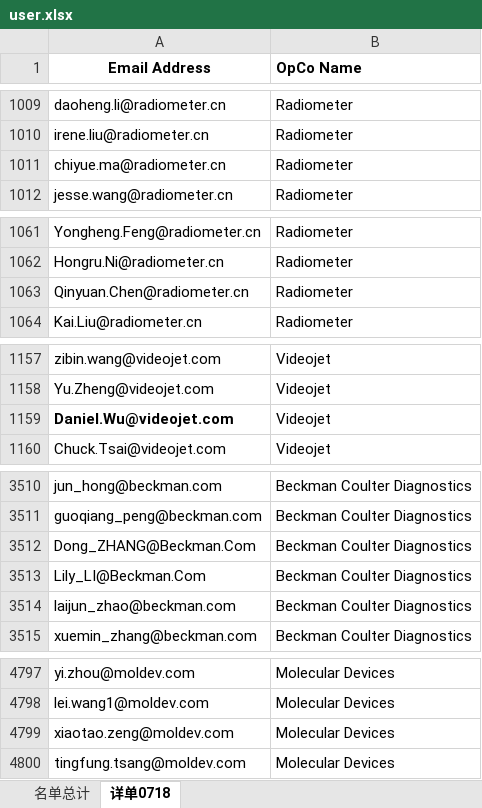
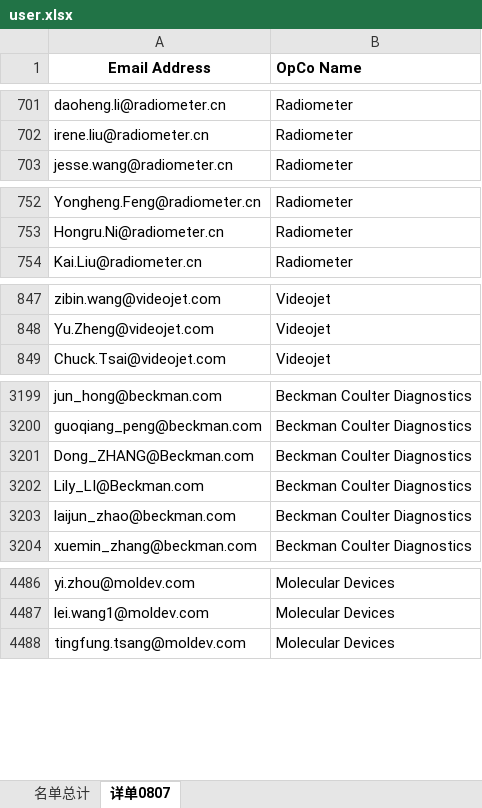
Before and after one commit to vaniy/ask, an Excel workbook: public/user.xlsx, sheet 详单0807, drawn as a sheet; only a part is shown, gaps mark what is left out; values as stored, in another font and other column widths than the file's, no borders; conditional formats not drawn; removed rows and columns are numbered as before the commit, all else as after; the diff covers the shown part only; the diff names each change by its address in the sheet, - before the commit and + after, or states it on an @@ line.

```diff
--- a/public/user.xlsx (sheet 详单0807)
+++ b/public/user.xlsx (sheet 详单0807)
-sheet tab: 详单0718
+sheet tab: 详单0807
-row 1011: chiyue.ma@radiometer.cn | Radiometer
-row 1063: Qinyuan.Chen@radiometer.cn | Radiometer
-row 1159: Daniel.Wu@videojet.com | Videojet
-A3201 (Email Address): Dong_ZHANG@Beckman.Com
+A3201 (Email Address): Dong_ZHANG@Beckman.com
-A3202 (Email Address): Lily_LI@Beckman.Com
+A3202 (Email Address): Lily_LI@Beckman.com
-row 4799: xiaotao.zeng@moldev.com | Molecular Devices
```
Also changed, not shown: 239 added rows, 216 removed rows, 863 moved rows, 5 edited cells and cell formats elsewhere in this sheet, sheet 名单总计, formulas that keep their value, 1 other file.
